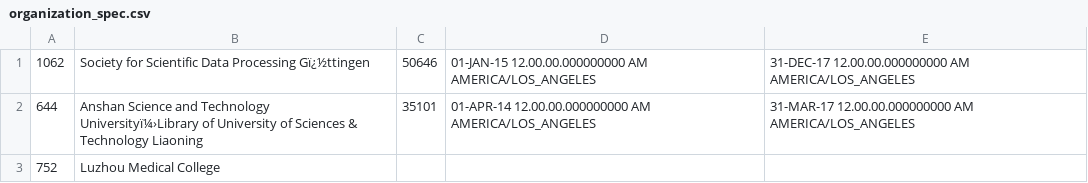
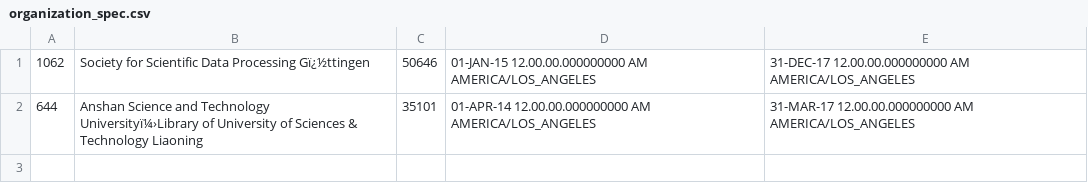
Before and after one commit to tair/api-python, a CSV file: scripts/organization_spec.csv, drawn as a sheet; the diff names each change by its address in the sheet, - before the commit and + after, or states it on an @@ line.

Commit message:
PW-70 add organization file with special chars

```diff
--- a/scripts/organization_spec.csv
+++ b/scripts/organization_spec.csv
-row 3: 752 | Luzhou Medical College
```
